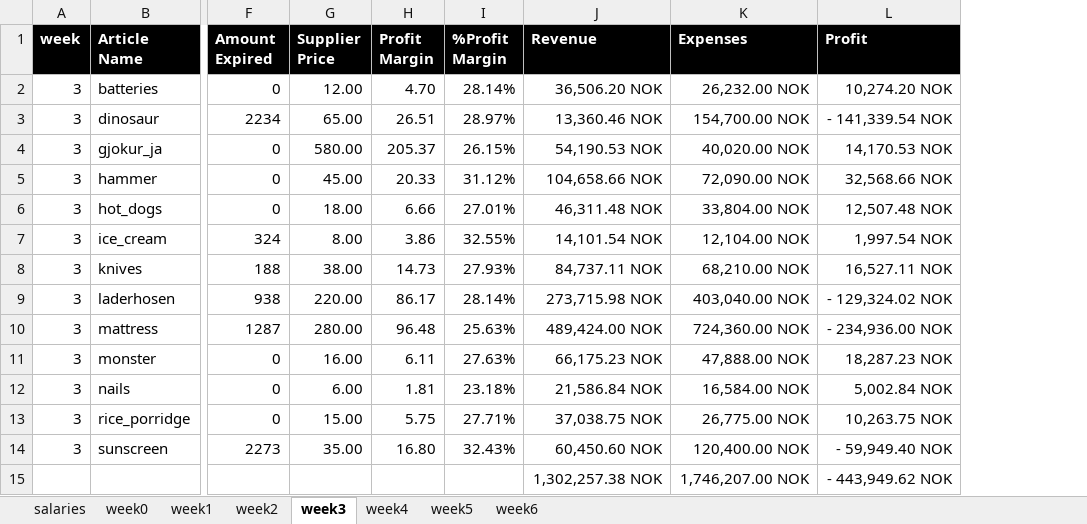
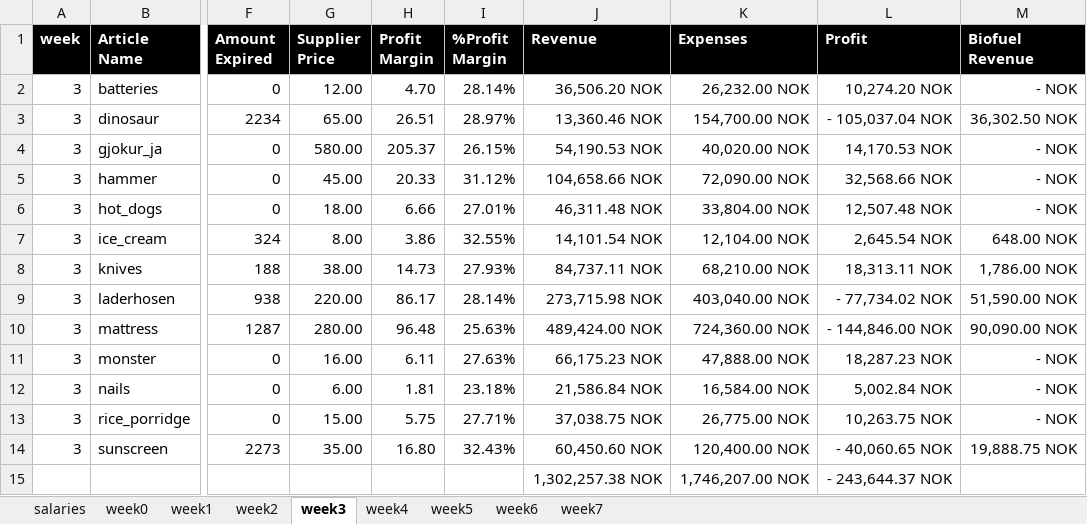
Before and after one commit to DangerousSpaceKitten/vasa_consulting, an Excel workbook: week4_sales.xlsx, sheet week3, drawn as a sheet; only a part is shown, gaps mark what is left out; values as stored, in another font and other column widths than the file's, no borders; conditional formats and table styles not drawn; the diff names each change by its address in the sheet, - before the commit and + after, or states it on an @@ line.

Commit message:
final week's data

```diff
--- a/week4_sales.xlsx (sheet week3)
+++ b/week4_sales.xlsx (sheet week3)
+sheet tab: week7
+column M (Biofuel Revenue), rows 2-14: - NOK | 36,302.50 NOK | - NOK | - NOK | - NOK | 648.00 NOK | 1,786.00 NOK | 51,590.00 NOK | 90,090.00 NOK | - NOK | - NOK | - NOK | 19,888.75 NOK
-L3 (Profit): - 141,339.54 NOK
+L3 (Profit): - 105,037.04 NOK
-L7 (Profit): 1,997.54 NOK
+L7 (Profit): 2,645.54 NOK
-L8 (Profit): 16,527.11 NOK
+L8 (Profit): 18,313.11 NOK
-L9 (Profit): - 129,324.02 NOK
+L9 (Profit): - 77,734.02 NOK
-L10 (Profit): - 234,936.00 NOK
+L10 (Profit): - 144,846.00 NOK
-L14 (Profit): - 59,949.40 NOK
+L14 (Profit): - 40,060.65 NOK
-L15 (Profit): - 443,949.62 NOK
+L15 (Profit): - 243,644.37 NOK
```
Also changed, not shown: sheet week4, sheet week2, sheet week1, sheet week6, sheet week0, sheet week5, formulas that keep their value, charts or pictures, 10 other files.
